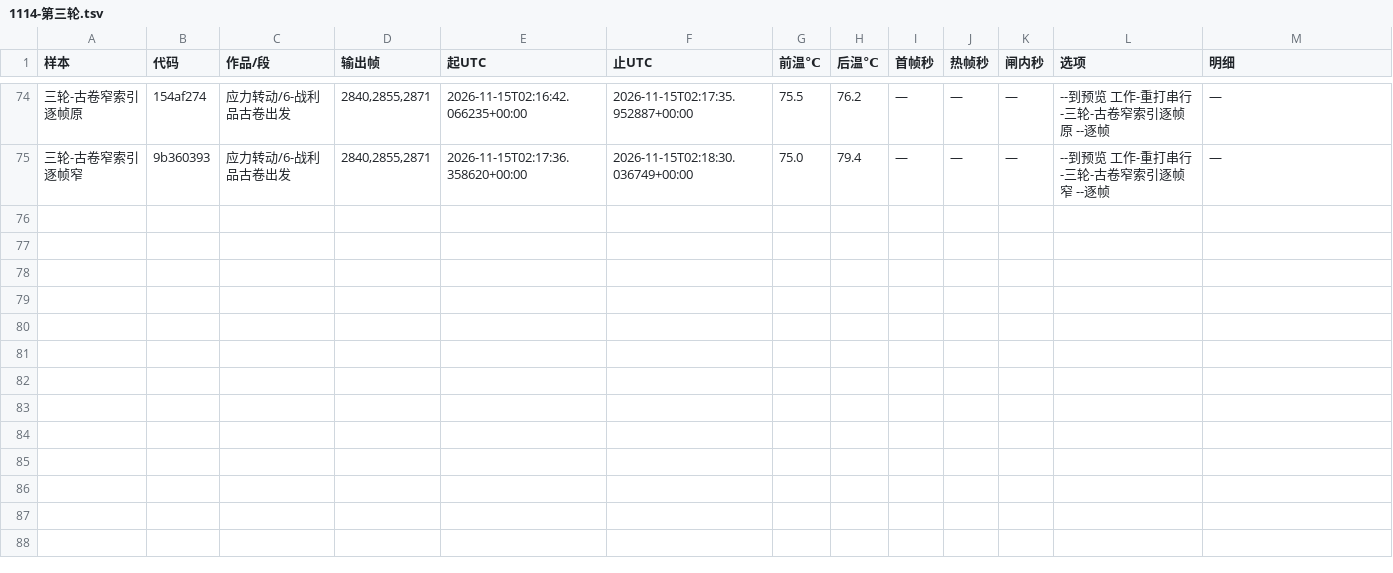
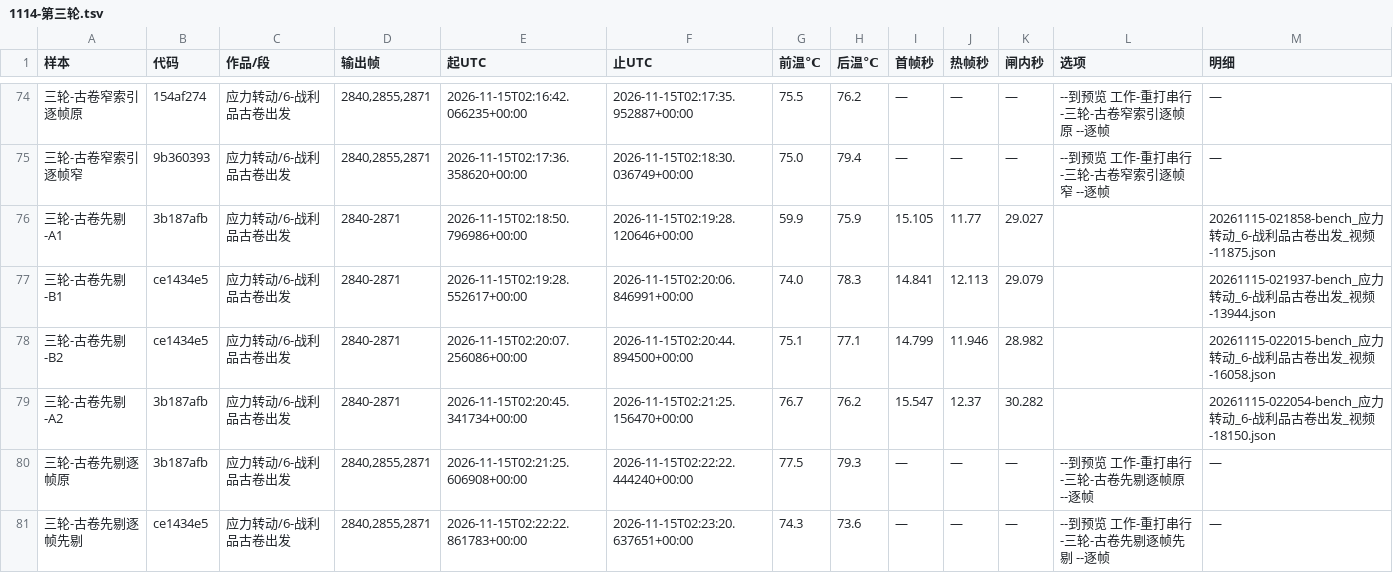
Before and after one commit to particle050811/mc-anim, a TSV file: docs/实测/1114-第三轮.tsv, drawn as a sheet; only a part is shown, gaps mark what is left out.

```diff
--- a/docs/实测/1114-第三轮.tsv
+++ b/docs/实测/1114-第三轮.tsv
@@ -75 +75,7 @@
 三轮-古卷窄索引逐帧窄	9b360393	应力转动/6-战利品古卷出发	2840,2855,2871	2026-11-15T02:17:36.358620+00:00	2026-11-15T02:18:30.036749+00:00	75.0	79.4	—	—	—	--到预览 工作-重打串行-三轮-古卷窄索引逐帧窄 --逐帧	—
+三轮-古卷先剔-A1	3b187afb	应力转动/6-战利品古卷出发	2840-2871	2026-11-15T02:18:50.796986+00:00	2026-11-15T02:19:28.120646+00:00	59.9	75.9	15.105	11.77	29.027		20261115-021858-bench_应力转动_6-战利品古卷出发_视频-11875.json
+三轮-古卷先剔-B1	ce1434e5	应力转动/6-战利品古卷出发	2840-2871	2026-11-15T02:19:28.552617+00:00	2026-11-15T02:20:06.846991+00:00	74.0	78.3	14.841	12.113	29.079		20261115-021937-bench_应力转动_6-战利品古卷出发_视频-13944.json
+三轮-古卷先剔-B2	ce1434e5	应力转动/6-战利品古卷出发	2840-2871	2026-11-15T02:20:07.256086+00:00	2026-11-15T02:20:44.894500+00:00	75.1	77.1	14.799	11.946	28.982		20261115-022015-bench_应力转动_6-战利品古卷出发_视频-16058.json
+三轮-古卷先剔-A2	3b187afb	应力转动/6-战利品古卷出发	2840-2871	2026-11-15T02:20:45.341734+00:00	2026-11-15T02:21:25.156470+00:00	76.7	76.2	15.547	12.37	30.282		20261115-022054-bench_应力转动_6-战利品古卷出发_视频-18150.json
+三轮-古卷先剔逐帧原	3b187afb	应力转动/6-战利品古卷出发	2840,2855,2871	2026-11-15T02:21:25.606908+00:00	2026-11-15T02:22:22.444240+00:00	77.5	79.3	—	—	—	--到预览 工作-重打串行-三轮-古卷先剔逐帧原 --逐帧	—
+三轮-古卷先剔逐帧先剔	ce1434e5	应力转动/6-战利品古卷出发	2840,2855,2871	2026-11-15T02:22:22.861783+00:00	2026-11-15T02:23:20.637651+00:00	74.3	73.6	—	—	—	--到预览 工作-重打串行-三轮-古卷先剔逐帧先剔 --逐帧	—
```
Also changed, not shown: 1 other file.
